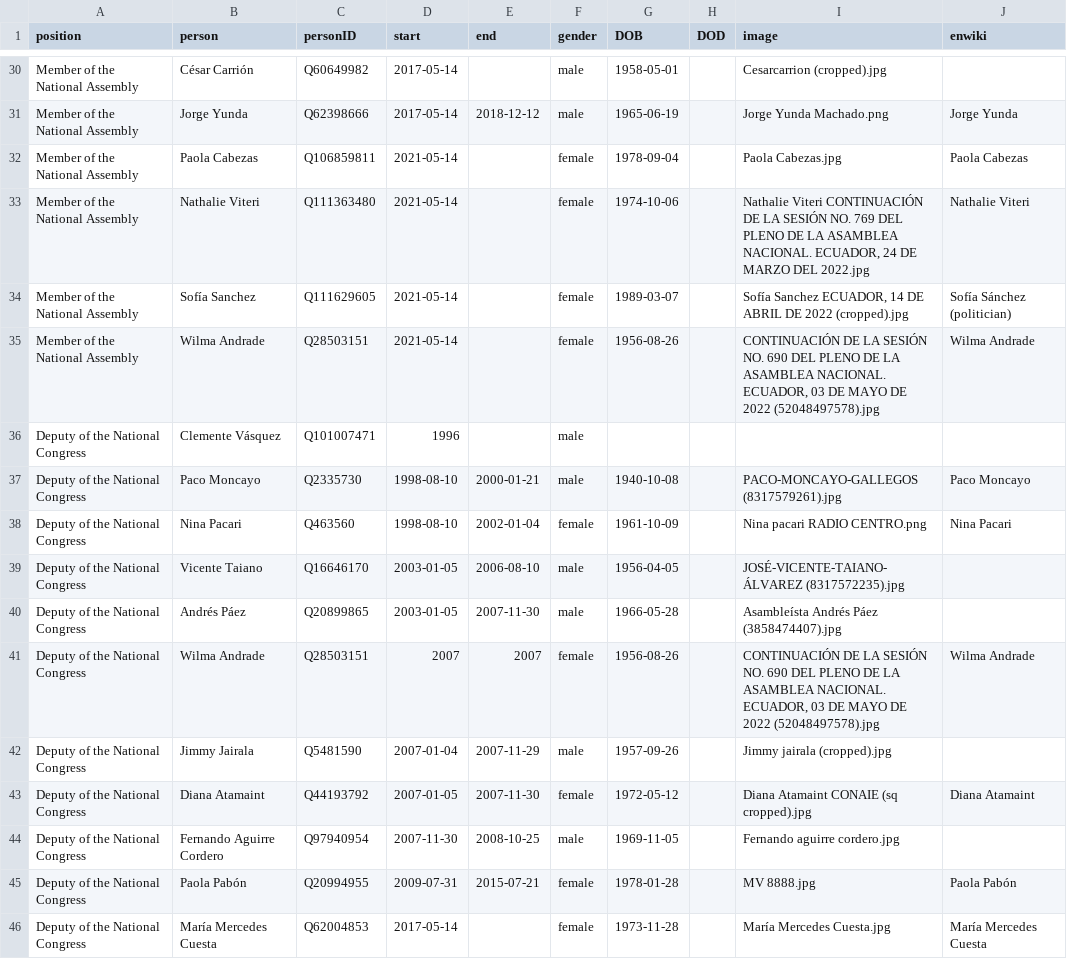
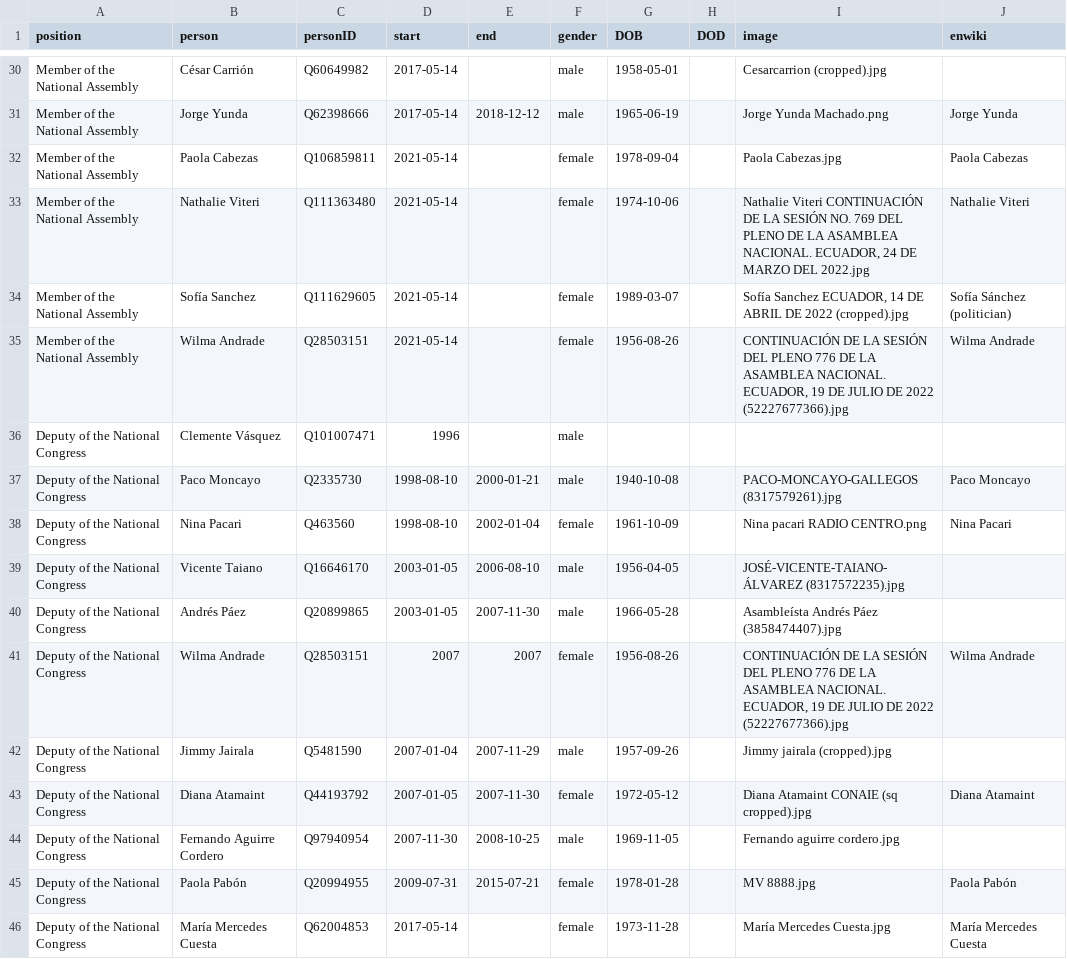
Before and after one commit to every-politician-scrapers/ecuador-ministers, a CSV file: html/legislators.csv, drawn as a sheet; only a part is shown, gaps mark what is left out.

Commit message:
PCB update

```diff
--- a/html/legislators.csv
+++ b/html/legislators.csv
@@ -34,3 +34,3 @@ Member of the National Assembly,Nathalie Viteri,Q111363480,2021-05-14,,female,19
 Member of the National Assembly,Sofía Sanchez,Q111629605,2021-05-14,,female,1989-03-07,,"Sofía Sanchez ECUADOR, 14 DE ABRIL DE 2022 (cropped).jpg",Sofía Sánchez (politician)
-Member of the National Assembly,Wilma Andrade,Q28503151,2021-05-14,,female,1956-08-26,,"CONTINUACIÓN DE LA SESIÓN NO. 690 DEL PLENO DE LA ASAMBLEA NACIONAL. ECUADOR, 03 DE MAYO DE 2022 (52048497578).jpg",Wilma Andrade
+Member of the National Assembly,Wilma Andrade,Q28503151,2021-05-14,,female,1956-08-26,,"CONTINUACIÓN DE LA SESIÓN DEL PLENO 776 DE LA ASAMBLEA NACIONAL. ECUADOR, 19 DE JULIO DE 2022 (52227677366).jpg",Wilma Andrade
 Deputy of the National Congress,Clemente Vásquez,Q101007471,1996,,male,,,,
@@ -40,3 +40,3 @@ Deputy of the National Congress,Vicente Taiano,Q16646170,2003-01-05,2006-08-10,m
 Deputy of the National Congress,Andrés Páez,Q20899865,2003-01-05,2007-11-30,male,1966-05-28,,Asambleísta Andrés Páez (3858474407).jpg,
-Deputy of the National Congress,Wilma Andrade,Q28503151,2007,2007,female,1956-08-26,,"CONTINUACIÓN DE LA SESIÓN NO. 690 DEL PLENO DE LA ASAMBLEA NACIONAL. ECUADOR, 03 DE MAYO DE 2022 (52048497578).jpg",Wilma Andrade
+Deputy of the National Congress,Wilma Andrade,Q28503151,2007,2007,female,1956-08-26,,"CONTINUACIÓN DE LA SESIÓN DEL PLENO 776 DE LA ASAMBLEA NACIONAL. ECUADOR, 19 DE JULIO DE 2022 (52227677366).jpg",Wilma Andrade
 Deputy of the National Congress,Jimmy Jairala,Q5481590,2007-01-04,2007-11-29,male,1957-09-26,,Jimmy jairala (cropped).jpg,
```
